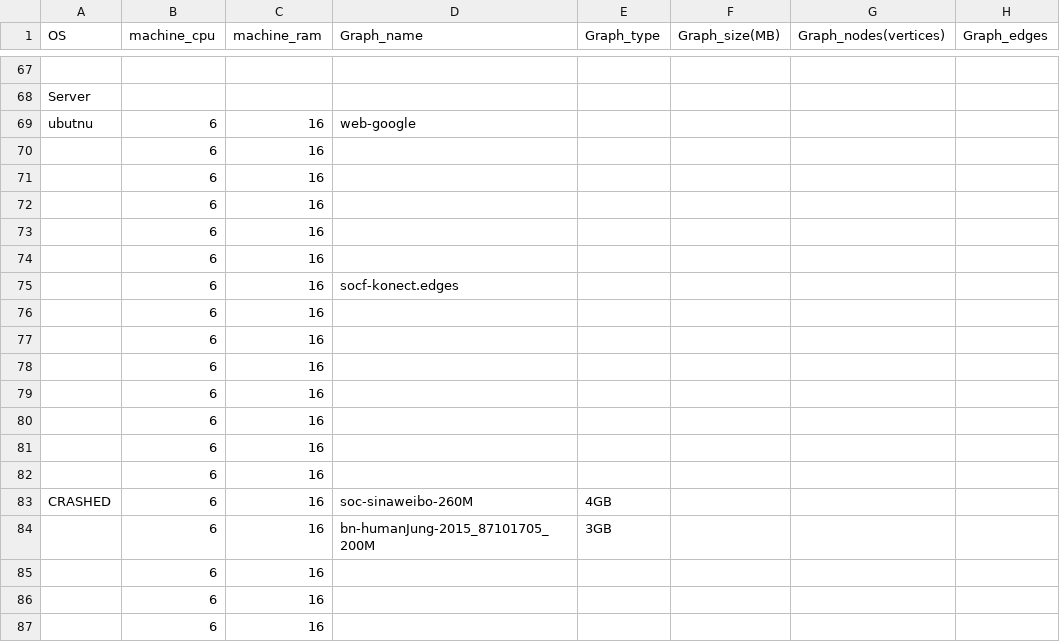
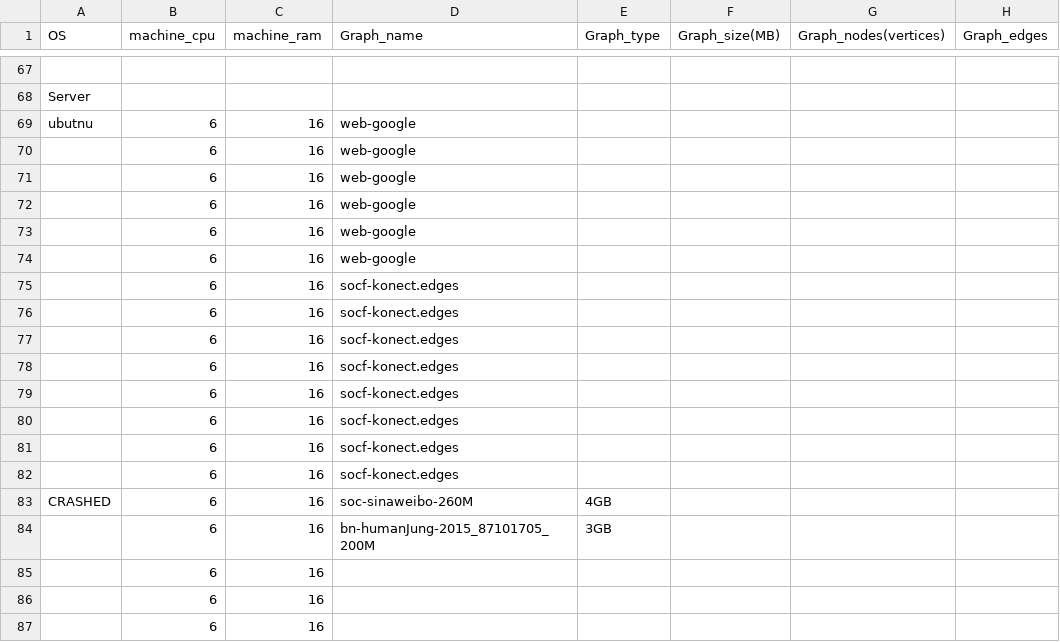
Before and after one commit to skandermenzli/Graph_Processing_Benchmark, a CSV file: csv/Mmap.csv, drawn as a sheet; only a part is shown, gaps mark what is left out; the diff names each change by its address in the sheet, - before the commit and + after, or states it on an @@ line.

```diff
--- a/csv/Mmap.csv
+++ b/csv/Mmap.csv
-D70:D74 (Graph_name): (empty)
+D70:D74 (Graph_name): web-google
-D76:D82 (Graph_name): (empty)
+D76:D82 (Graph_name): socf-konect.edges
```
Also changed, not shown: csv/GraphChi.csv, 6 other files.
